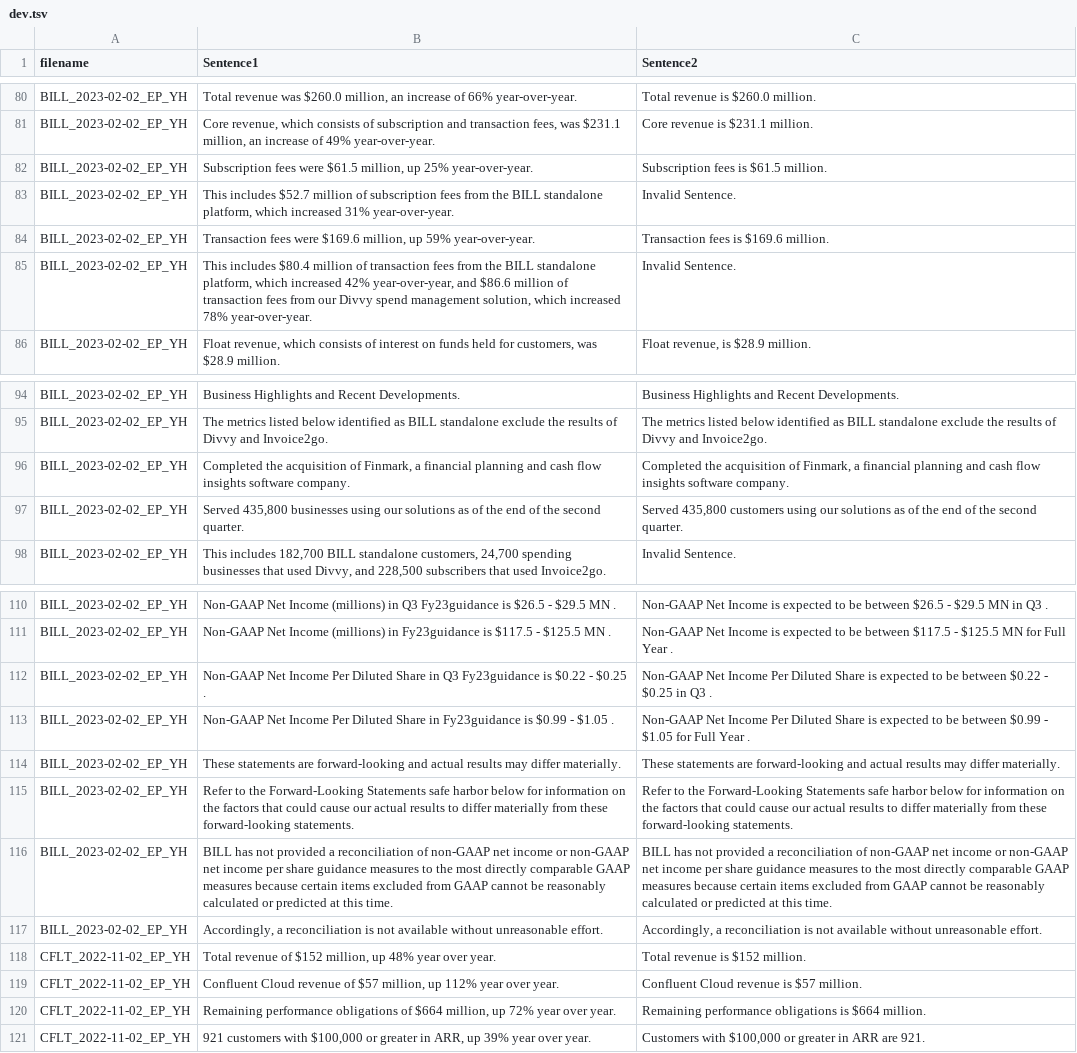
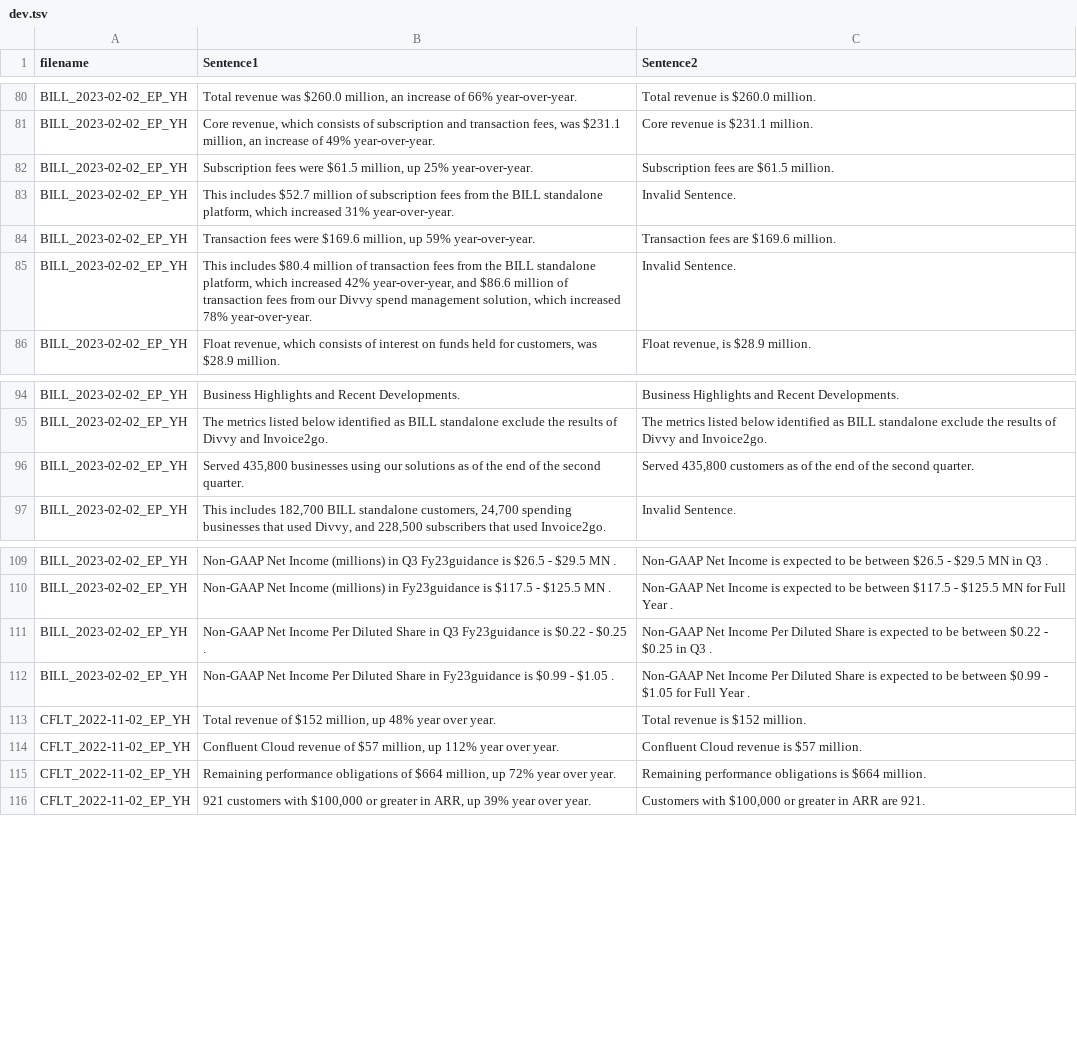
Before and after one commit to ankang26/apnatec, a TSV file: data/PARAPHRASE/Dev/dev.tsv, drawn as a sheet; only a part is shown, gaps mark what is left out.

Commit message:
Adding more training data

```diff
--- a/data/PARAPHRASE/Dev/dev.tsv
+++ b/data/PARAPHRASE/Dev/dev.tsv
@@ -81,5 +81,5 @@ BILL_2023-02-02_EP_YH	 Total revenue was $260.0 million, an increase of 66% year
 BILL_2023-02-02_EP_YH	 Core revenue, which consists of subscription and transaction fees, was $231.1 million, an increase of 49% year-over-year.	 Core revenue is $231.1 million.
-BILL_2023-02-02_EP_YH	 Subscription fees were $61.5 million, up 25% year-over-year.	 Subscription fees is $61.5 million.
+BILL_2023-02-02_EP_YH	 Subscription fees were $61.5 million, up 25% year-over-year.	 Subscription fees are $61.5 million.
 BILL_2023-02-02_EP_YH	This includes $52.7 million of subscription fees from the BILL standalone platform, which increased 31% year-over-year.	Invalid Sentence.
-BILL_2023-02-02_EP_YH	 Transaction fees were $169.6 million, up 59% year-over-year.	 Transaction fees is $169.6 million.
+BILL_2023-02-02_EP_YH	 Transaction fees were $169.6 million, up 59% year-over-year.	 Transaction fees are $169.6 million.
 BILL_2023-02-02_EP_YH	This includes $80.4 million of transaction fees from the BILL standalone platform, which increased 42% year-over-year, and $86.6 million of transaction fees from our Divvy spend management solution, which increased 78% year-over-year.	Invalid Sentence.
@@ -95,4 +95,3 @@ BILL_2023-02-02_EP_YH	 Business Highlights and Recent Developments.	 Business Hi
 BILL_2023-02-02_EP_YH	 The metrics listed below identified as BILL standalone exclude the results of Divvy and Invoice2go.	 The metrics listed below identified as BILL standalone exclude the results of Divvy and Invoice2go.
-BILL_2023-02-02_EP_YH	 Completed the acquisition of Finmark, a financial planning and cash flow insights software company.	 Completed the acquisition of Finmark, a financial planning and cash flow insights software company.
-BILL_2023-02-02_EP_YH	 Served 435,800 businesses using our solutions as of the end of the second quarter.	 Served 435,800 customers using our solutions as of the end of the second quarter.
+BILL_2023-02-02_EP_YH	 Served 435,800 businesses using our solutions as of the end of the second quarter.	 Served 435,800 customers as of the end of the second quarter.
 BILL_2023-02-02_EP_YH	This includes 182,700 BILL standalone customers, 24,700 spending businesses that used Divvy, and 228,500 subscribers that used Invoice2go.	Invalid Sentence.
@@ -113,6 +112,2 @@ BILL_2023-02-02_EP_YH	Non-GAAP Net Income Per Diluted Share in Q3 Fy23guidance i
 BILL_2023-02-02_EP_YH	Non-GAAP Net Income Per Diluted Share in Fy23guidance is $0.99 - $1.05 .	Non-GAAP Net Income Per Diluted Share is expected to be between $0.99 - $1.05 for Full Year .
-BILL_2023-02-02_EP_YH	 These statements are forward-looking and actual results may differ materially.	 These statements are forward-looking and actual results may differ materially.
-BILL_2023-02-02_EP_YH	Refer to the Forward-Looking Statements safe harbor below for information on the factors that could cause our actual results to differ materially from these forward-looking statements.	Refer to the Forward-Looking Statements safe harbor below for information on the factors that could cause our actual results to differ materially from these forward-looking statements.
-BILL_2023-02-02_EP_YH	 BILL has not provided a reconciliation of non-GAAP net income or non-GAAP net income per share guidance measures to the most directly comparable GAAP measures because certain items excluded from GAAP cannot be reasonably calculated or predicted at this time.	 BILL has not provided a reconciliation of non-GAAP net income or non-GAAP net income per share guidance measures to the most directly comparable GAAP measures because certain items excluded from GAAP cannot be reasonably calculated or predicted at this time.
-BILL_2023-02-02_EP_YH	Accordingly, a reconciliation is not available without unreasonable effort.	Accordingly, a reconciliation is not available without unreasonable effort.
 CFLT_2022-11-02_EP_YH	 Total revenue of $152 million, up 48% year over year.	 Total revenue is $152 million.
```
Also changed, not shown: 2 other files.
